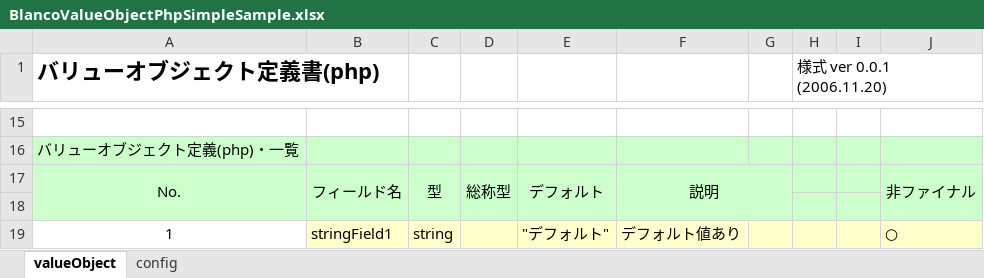
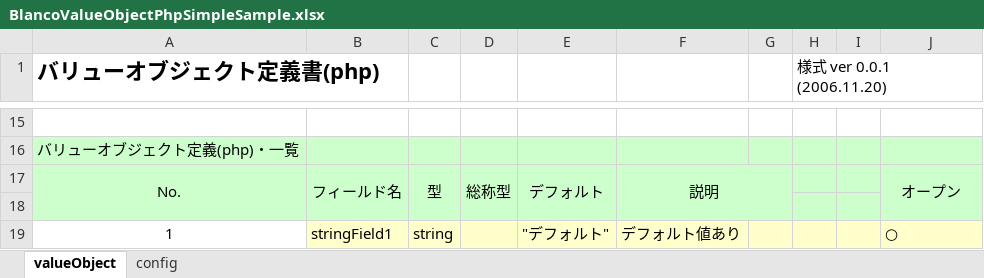
Before and after one commit to uedaueo/blancoValueObjectKt, an Excel workbook: meta/objects/BlancoValueObjectPhpSimpleSample.xlsx, sheet valueObject, drawn as a sheet; only a part is shown, gaps mark what is left out; values as stored, in another font and other column widths than the file's, no borders; the diff names each change by its address in the sheet, - before the commit and + after, or states it on an @@ line.

```diff
--- a/meta/objects/BlancoValueObjectPhpSimpleSample.xlsx (sheet valueObject)
+++ b/meta/objects/BlancoValueObjectPhpSimpleSample.xlsx (sheet valueObject)
-J17: 非ファイナル
+J17: オープン
```
Also changed, not shown: meta/program/BlancoValueObjectKtFieldStructure.xlsx, 7 other files.
